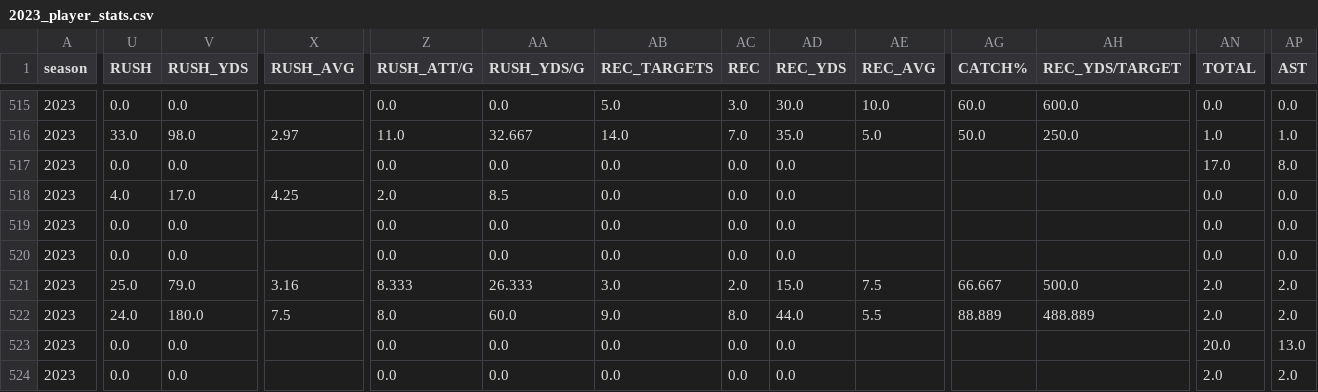
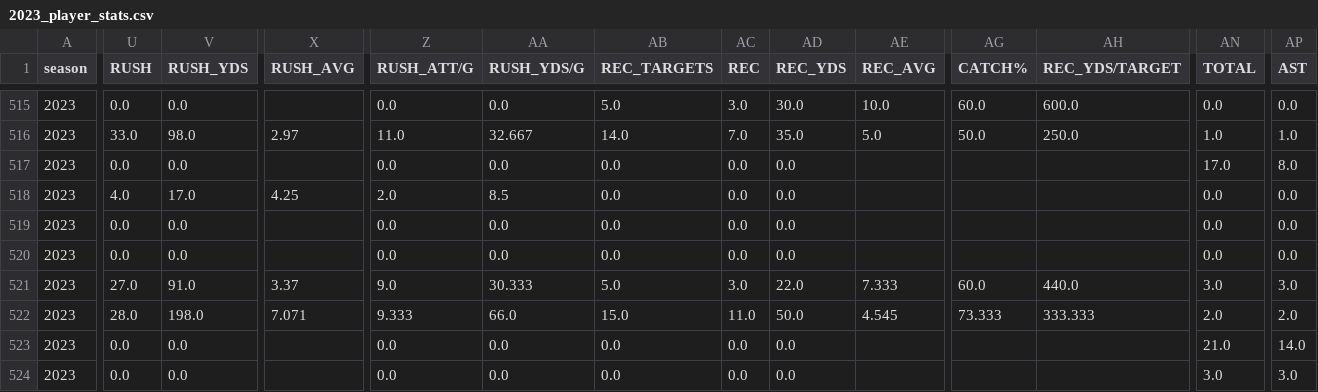
Before and after one commit to armstjc/usfl-2022-data-repository, a CSV file: player_stats/season_stats/csv/2023_player_stats.csv, drawn as a sheet; only a part is shown, gaps mark what is left out; the diff covers the shown part only; the diff names each change by its address in the sheet, - before the commit and + after, or states it on an @@ line.

```diff
--- a/player_stats/season_stats/csv/2023_player_stats.csv
+++ b/player_stats/season_stats/csv/2023_player_stats.csv
-U521 (RUSH): 25.0
+U521 (RUSH): 27.0
-V521 (RUSH_YDS): 79.0
+V521 (RUSH_YDS): 91.0
-X521 (RUSH_AVG): 3.16
+X521 (RUSH_AVG): 3.37
-Z521 (RUSH_ATT/G): 8.333
+Z521 (RUSH_ATT/G): 9.0
-AA521 (RUSH_YDS/G): 26.333
+AA521 (RUSH_YDS/G): 30.333
-AB521 (REC_TARGETS): 3.0
+AB521 (REC_TARGETS): 5.0
-AC521 (REC): 2.0
+AC521 (REC): 3.0
-AD521 (REC_YDS): 15.0
+AD521 (REC_YDS): 22.0
-AE521 (REC_AVG): 7.5
+AE521 (REC_AVG): 7.333
-AG521 (CATCH%): 66.667
+AG521 (CATCH%): 60.0
-AH521 (REC_YDS/TARGET): 500.0
+AH521 (REC_YDS/TARGET): 440.0
-AN521 (TOTAL): 2.0
+AN521 (TOTAL): 3.0
-AP521 (AST): 2.0
+AP521 (AST): 3.0
-U522 (RUSH): 24.0
+U522 (RUSH): 28.0
-V522 (RUSH_YDS): 180.0
+V522 (RUSH_YDS): 198.0
-X522 (RUSH_AVG): 7.5
+X522 (RUSH_AVG): 7.071
-Z522 (RUSH_ATT/G): 8.0
+Z522 (RUSH_ATT/G): 9.333
-AA522 (RUSH_YDS/G): 60.0
+AA522 (RUSH_YDS/G): 66.0
-AB522 (REC_TARGETS): 9.0
+AB522 (REC_TARGETS): 15.0
-AC522 (REC): 8.0
+AC522 (REC): 11.0
-AD522 (REC_YDS): 44.0
+AD522 (REC_YDS): 50.0
-AE522 (REC_AVG): 5.5
+AE522 (REC_AVG): 4.545
-AG522 (CATCH%): 88.889
+AG522 (CATCH%): 73.333
-AH522 (REC_YDS/TARGET): 488.889
+AH522 (REC_YDS/TARGET): 333.333
-AN523 (TOTAL): 20.0
+AN523 (TOTAL): 21.0
-AP523 (AST): 13.0
+AP523 (AST): 14.0
-AN524 (TOTAL): 2.0
+AN524 (TOTAL): 3.0
-AP524 (AST): 2.0
+AP524 (AST): 3.0
```
Also changed, not shown: 168 edited cells elsewhere in this file, player_stats/game_stats/2022_player_game_stats.csv, player_stats/game_stats/2023_player_game_stats.csv, 14 other files.
